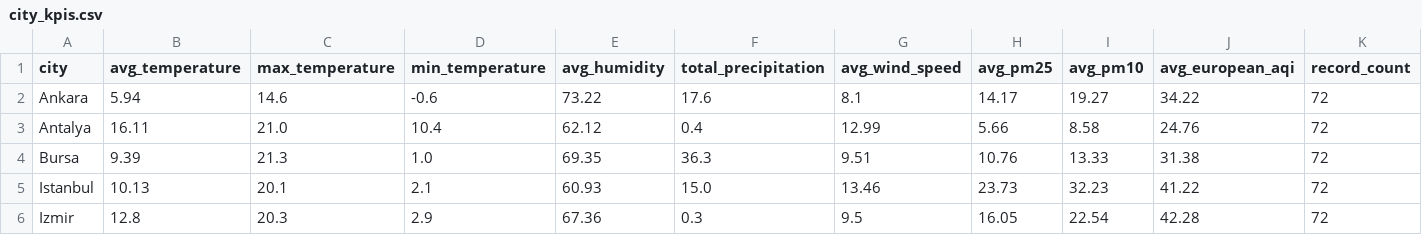
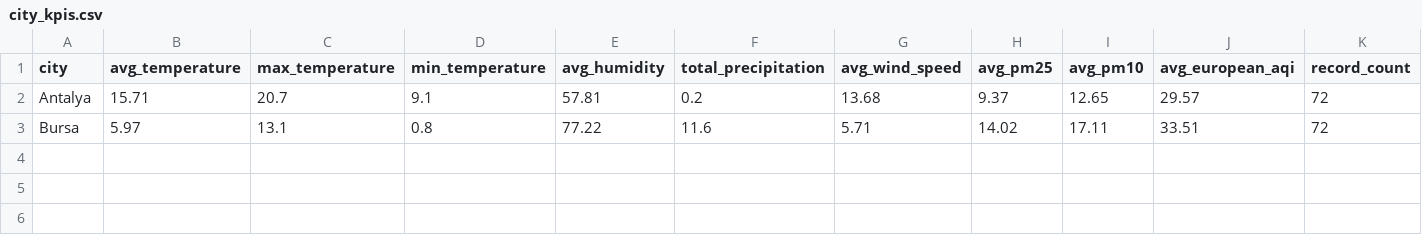
Before and after one commit to furkankucuk61/turkey-weather-analytics, a CSV file: reports/city_kpis.csv, drawn as a sheet.

```diff
--- a/reports/city_kpis.csv
+++ b/reports/city_kpis.csv
@@ -1,6 +1,3 @@
 city,avg_temperature,max_temperature,min_temperature,avg_humidity,total_precipitation,avg_wind_speed,avg_pm25,avg_pm10,avg_european_aqi,record_count
-Ankara,5.94,14.6,-0.6,73.22,17.6,8.1,14.17,19.27,34.22,72
-Antalya,16.11,21.0,10.4,62.12,0.4,12.99,5.66,8.58,24.76,72
-Bursa,9.39,21.3,1.0,69.35,36.3,9.51,10.76,13.33,31.38,72
-Istanbul,10.13,20.1,2.1,60.93,15.0,13.46,23.73,32.23,41.22,72
-Izmir,12.8,20.3,2.9,67.36,0.3,9.5,16.05,22.54,42.28,72
+Antalya,15.71,20.7,9.1,57.81,0.2,13.68,9.37,12.65,29.57,72
+Bursa,5.97,13.1,0.8,77.22,11.6,5.71,14.02,17.11,33.51,72
```
Also changed, not shown: reports/correlation_matrix.csv, reports/daily_metrics.csv, 11 other files.
